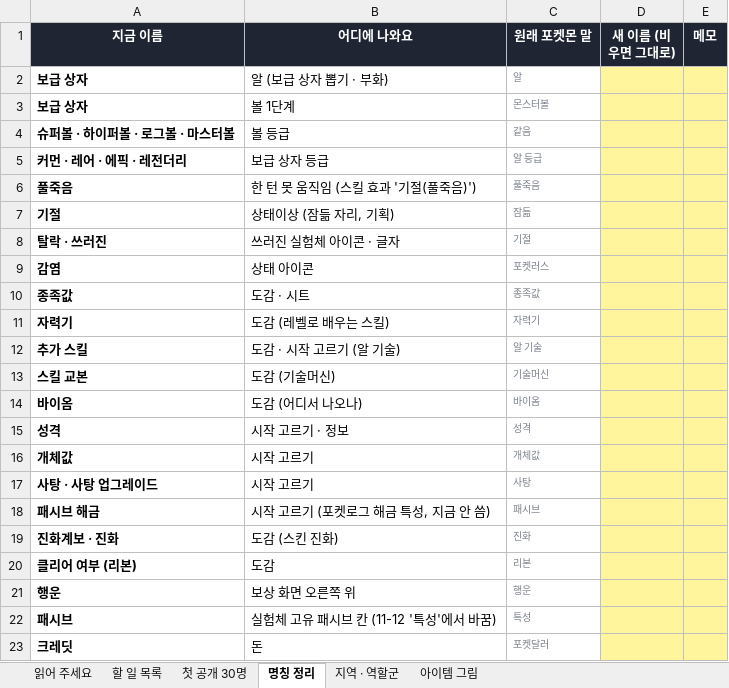
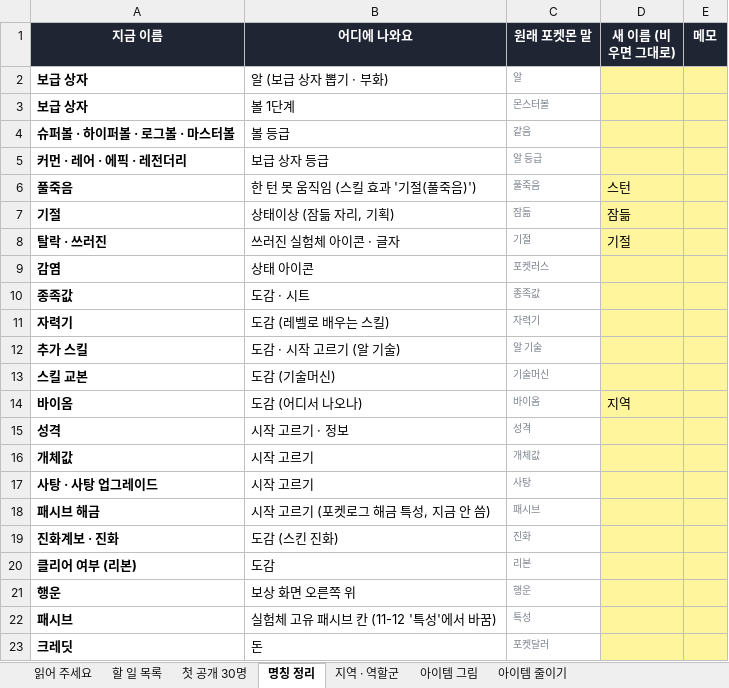
Before and after one commit to SG-pixiv/bseorogue, an Excel workbook: docs/sheets/SG-정할-것.xlsx, sheet 명칭 정리, drawn as a sheet; values as stored, in another font and other column widths than the file's, no borders; the diff names each change by its address in the sheet, - before the commit and + after, or states it on an @@ line.

```diff
--- a/docs/sheets/SG-정할-것.xlsx (sheet 명칭 정리)
+++ b/docs/sheets/SG-정할-것.xlsx (sheet 명칭 정리)
+sheet tab: 아이템 줄이기
-D6 (새 이름 (비우면 그대로)): (empty)
+D6 (새 이름 (비우면 그대로)): 스턴
-D7 (새 이름 (비우면 그대로)): (empty)
+D7 (새 이름 (비우면 그대로)): 잠듦
-D8 (새 이름 (비우면 그대로)): (empty)
+D8 (새 이름 (비우면 그대로)): 기절
-D14 (새 이름 (비우면 그대로)): (empty)
+D14 (새 이름 (비우면 그대로)): 지역
```
Also changed, not shown: sheet 첫 공개 30명, sheet 읽어 주세요, sheet 할 일 목록, charts or pictures, 9 other files.
